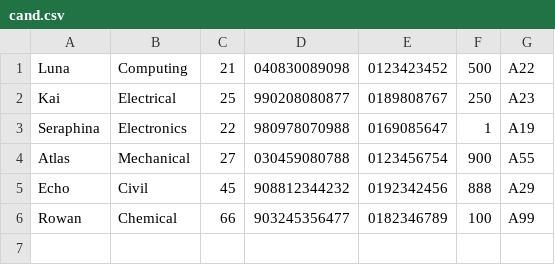
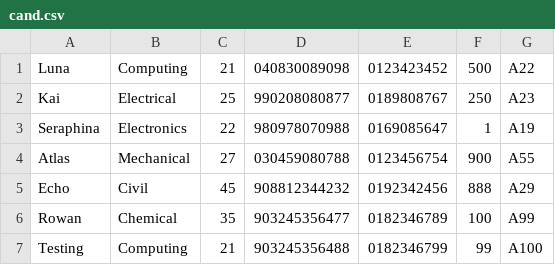
Before and after one commit to jjn7702/SECJ2013-DSA, a CSV file: Submission/sec04/Agent P/ass1/cand.csv, drawn as a sheet.

```diff
--- a/Submission/sec04/Agent P/ass1/cand.csv
+++ b/Submission/sec04/Agent P/ass1/cand.csv
@@ -5,2 +5,3 @@ Atlas,Mechanical,27,030459080788,0123456754,900,A55
 Echo,Civil,45,908812344232,0192342456,888,A29
-Rowan,Chemical,66,903245356477,0182346789,100,A99
+Rowan,Chemical,35,903245356477,0182346789,100,A99
+Testing,Computing,21,903245356488,0182346799,99,A100
```
Also changed, not shown: 2 other files.
